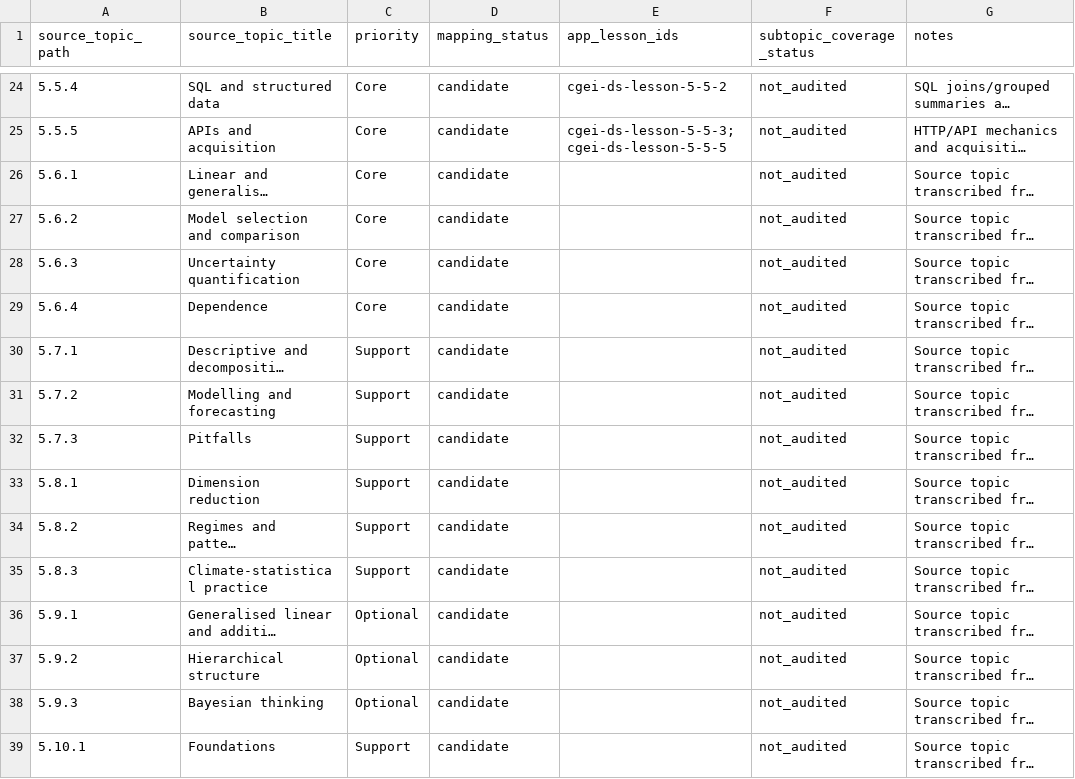
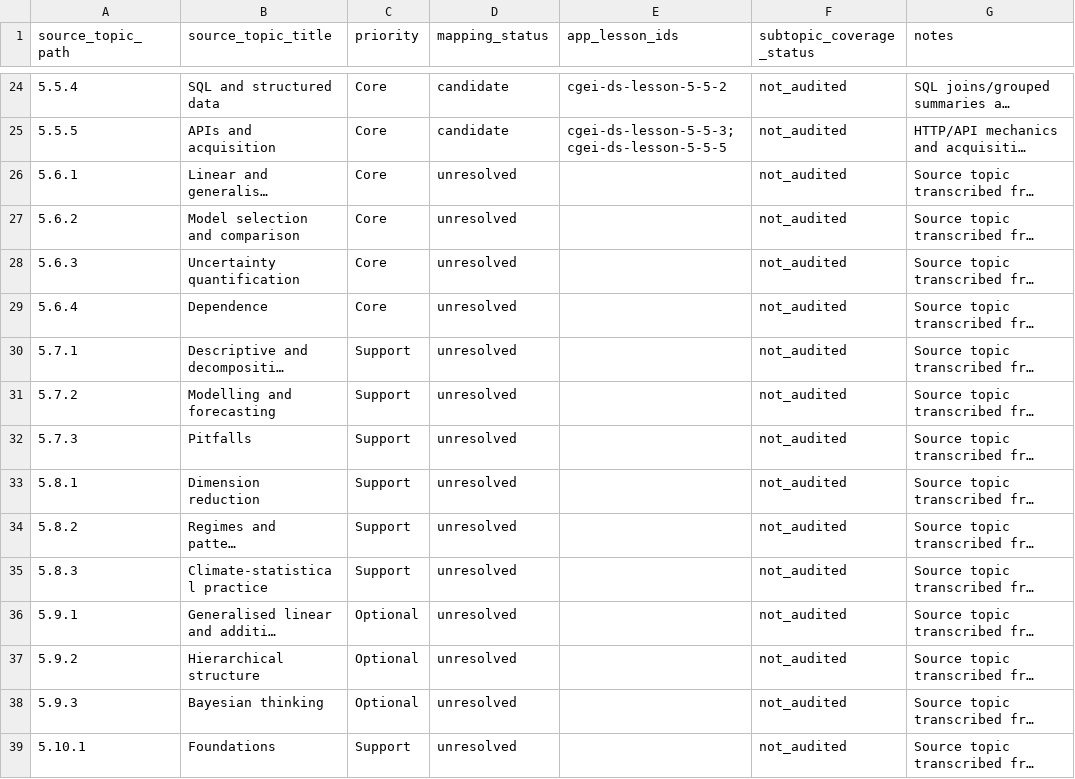
Before and after one commit to musab-shahid/my-study, a CSV file: docs/cgei/subject-5-topic-crosswalk.csv, drawn as a sheet; only a part is shown, gaps mark what is left out; long unchanged cells end in …; the diff covers the shown part only; the diff names each change by its address in the sheet, - before the commit and + after, or states it on an @@ line.

Commit message:
Mark unaudited Subject 5.6–5.12 mappings unresolved

```diff
--- a/docs/cgei/subject-5-topic-crosswalk.csv
+++ b/docs/cgei/subject-5-topic-crosswalk.csv
-D26:D39 (mapping_status): candidate
+D26:D39 (mapping_status): unresolved
```
Also changed, not shown: 13 edited cells elsewhere in this file.
